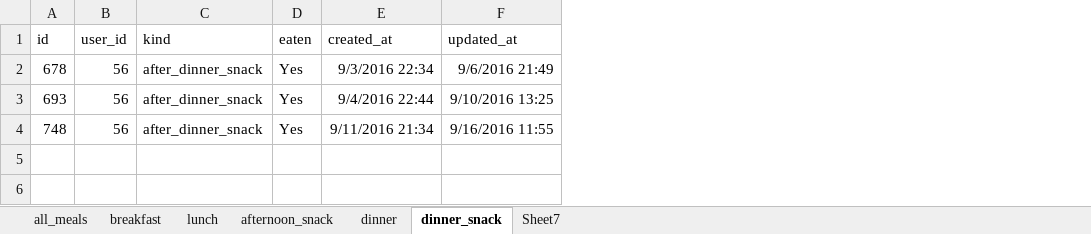
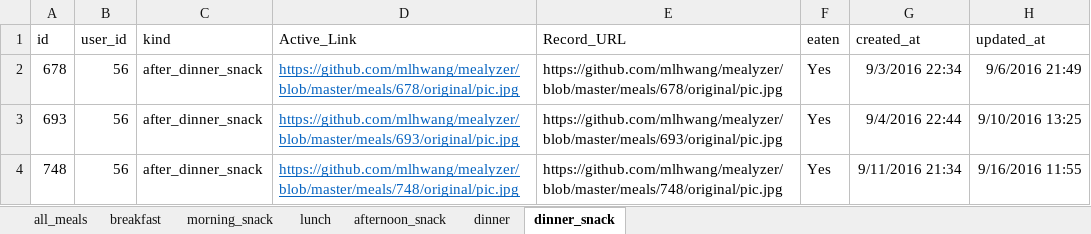
Before and after one commit to mlhwang/mealyzer, an Excel workbook: csv/P56_Data_Consolidated.xlsx, sheet dinner_snack, drawn as a sheet; only a part is shown; values as stored, in another font and other column widths than the file's, no borders; the diff names each change by its address in the sheet, - before the commit and + after, or states it on an @@ line.

Commit message:
finished P56 with all active links

```diff
--- a/csv/P56_Data_Consolidated.xlsx (sheet dinner_snack)
+++ b/csv/P56_Data_Consolidated.xlsx (sheet dinner_snack)
-sheet tab: Sheet7
+sheet tab: morning_snack
@@ sheet tab order changed: all_meals | breakfast | morning_snack | lunch | afternoon_snack | dinner | dinner_snack @@
+column D (Active_Link), rows 2-4: https://github.com/mlhwang/mealyzer/blob/master/meals/678/original/pic.jpg | https://github.com/mlhwang/mealyzer/blob/master/meals/693/original/pic.jpg | https://github.com/mlhwang/mealyzer/blob/master/meals/748/original/pic.jpg
+column E (Record_URL), rows 2-4: https://github.com/mlhwang/mealyzer/blob/master/meals/678/original/pic.jpg | https://github.com/mlhwang/mealyzer/blob/master/meals/693/original/pic.jpg | https://github.com/mlhwang/mealyzer/blob/master/meals/748/original/pic.jpg
```
Also changed, not shown: sheet morning_snack, sheet afternoon_snack, sheet lunch, sheet breakfast, sheet dinner, sheet all_meals, 1 other file.
